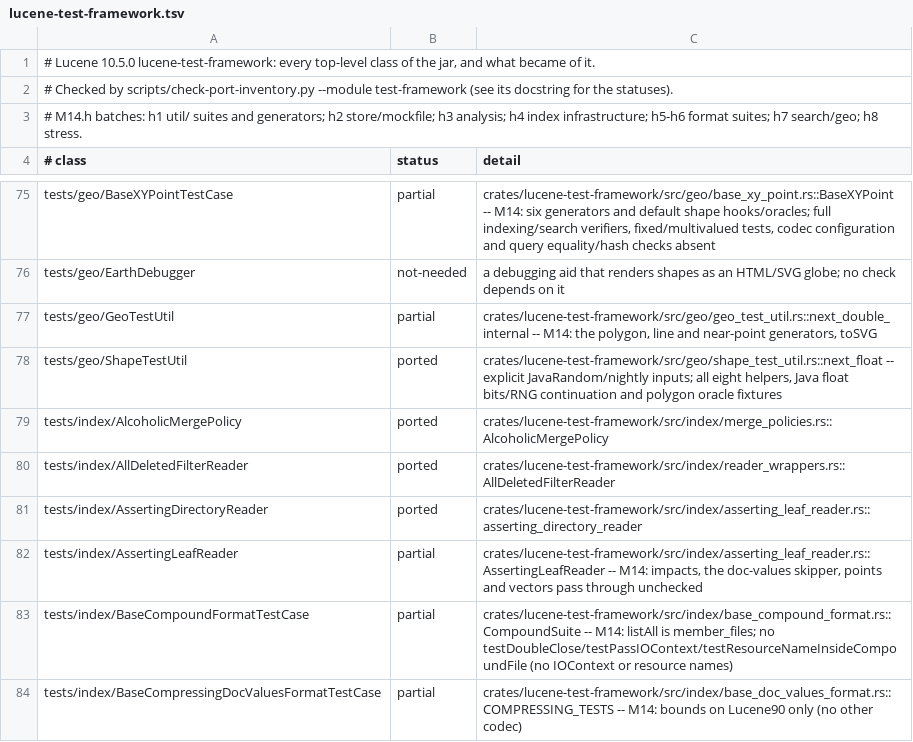
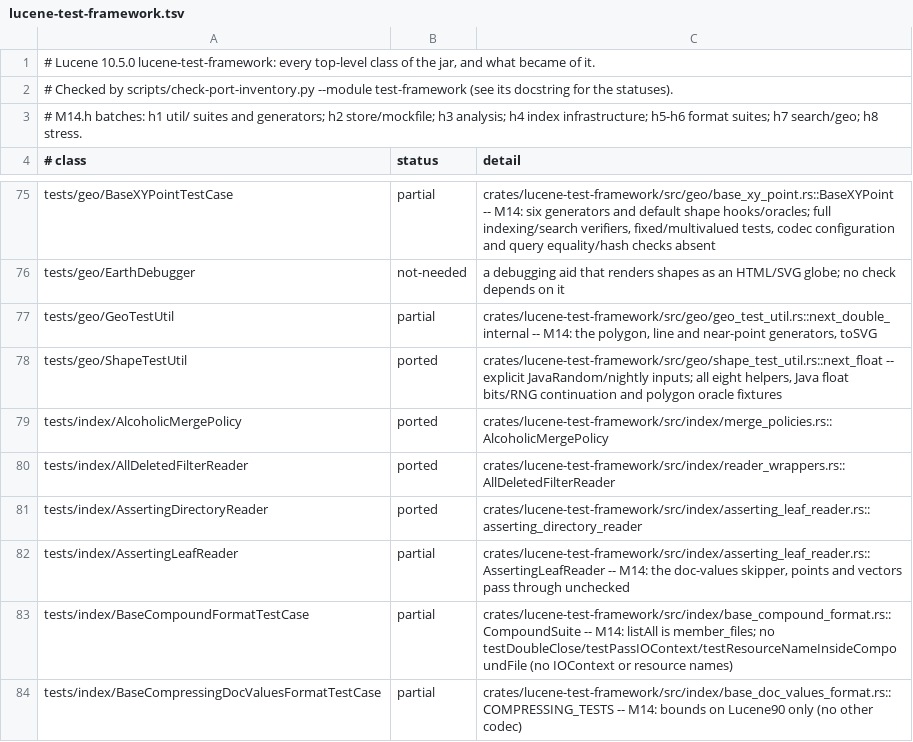
Before and after one commit to huyz0/lucene-rust, a TSV file: docs/inventory/lucene-test-framework.tsv, drawn as a sheet; only a part is shown, gaps mark what is left out.

```diff
--- a/docs/inventory/lucene-test-framework.tsv
+++ b/docs/inventory/lucene-test-framework.tsv
@@ -81,3 +81,3 @@ tests/index/AllDeletedFilterReader	ported	crates/lucene-test-framework/src/index
 tests/index/AssertingDirectoryReader	ported	crates/lucene-test-framework/src/index/asserting_leaf_reader.rs::asserting_directory_reader
-tests/index/AssertingLeafReader	partial	crates/lucene-test-framework/src/index/asserting_leaf_reader.rs::AssertingLeafReader -- M14: impacts, the doc-values skipper, points and vectors pass through unchecked
+tests/index/AssertingLeafReader	partial	crates/lucene-test-framework/src/index/asserting_leaf_reader.rs::AssertingLeafReader -- M14: the doc-values skipper, points and vectors pass through unchecked
 tests/index/BaseCompoundFormatTestCase	partial	crates/lucene-test-framework/src/index/base_compound_format.rs::CompoundSuite -- M14: listAll is member_files; no testDoubleClose/testPassIOContext/testResourceNameInsideCompoundFile (no IOContext or resource names)
```
Also changed, not shown: 21 other files.
